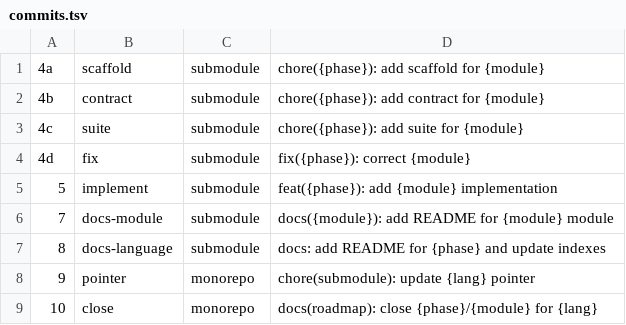
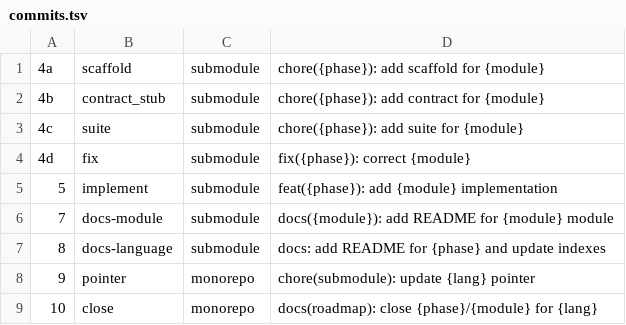
Before and after one commit to yorche3/programming_languages, a TSV file: scripts/data/commits.tsv, drawn as a sheet.

Commit message:
feat(glot): request the contract with its skeletons, align the correction step, warn about the integration and normalise the source index

```diff
--- a/scripts/data/commits.tsv
+++ b/scripts/data/commits.tsv
@@ -1,3 +1,3 @@
 4a	scaffold	submodule	chore({phase}): add scaffold for {module}
-4b	contract	submodule	chore({phase}): add contract for {module}
+4b	contract_stub	submodule	chore({phase}): add contract for {module}
 4c	suite	submodule	chore({phase}): add suite for {module}
```
Also changed, not shown: 15 other files.
